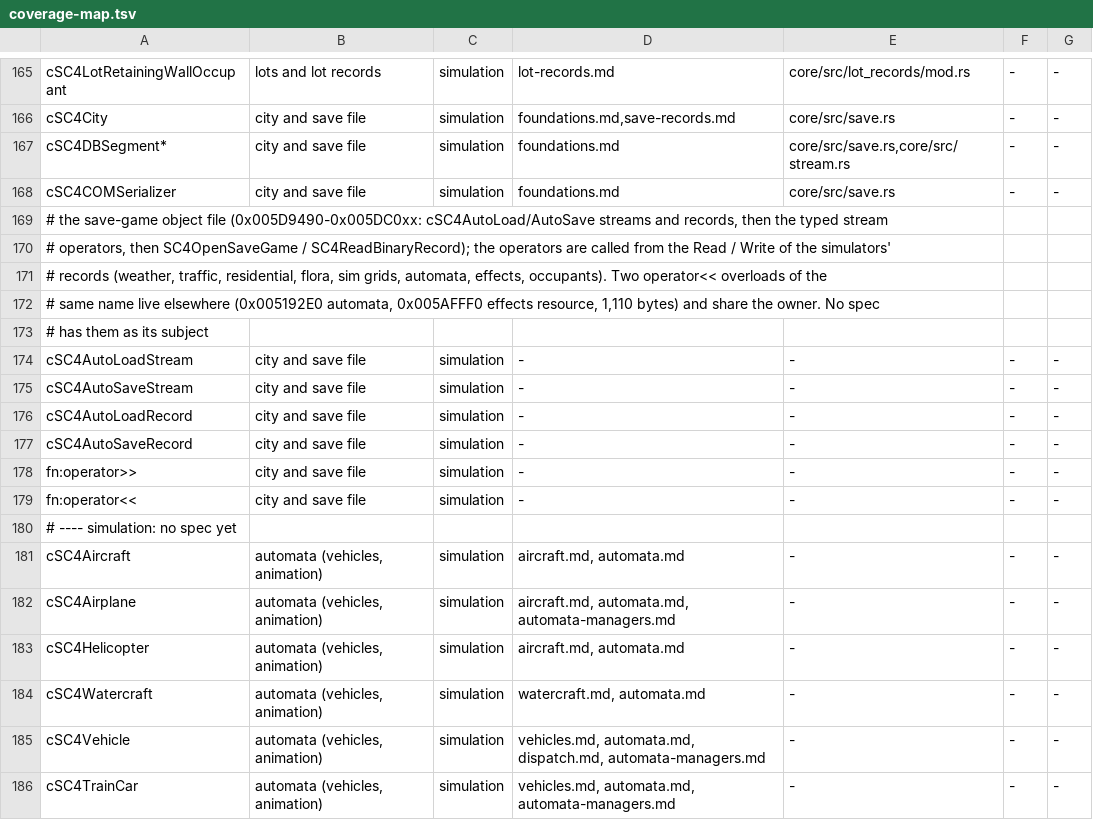
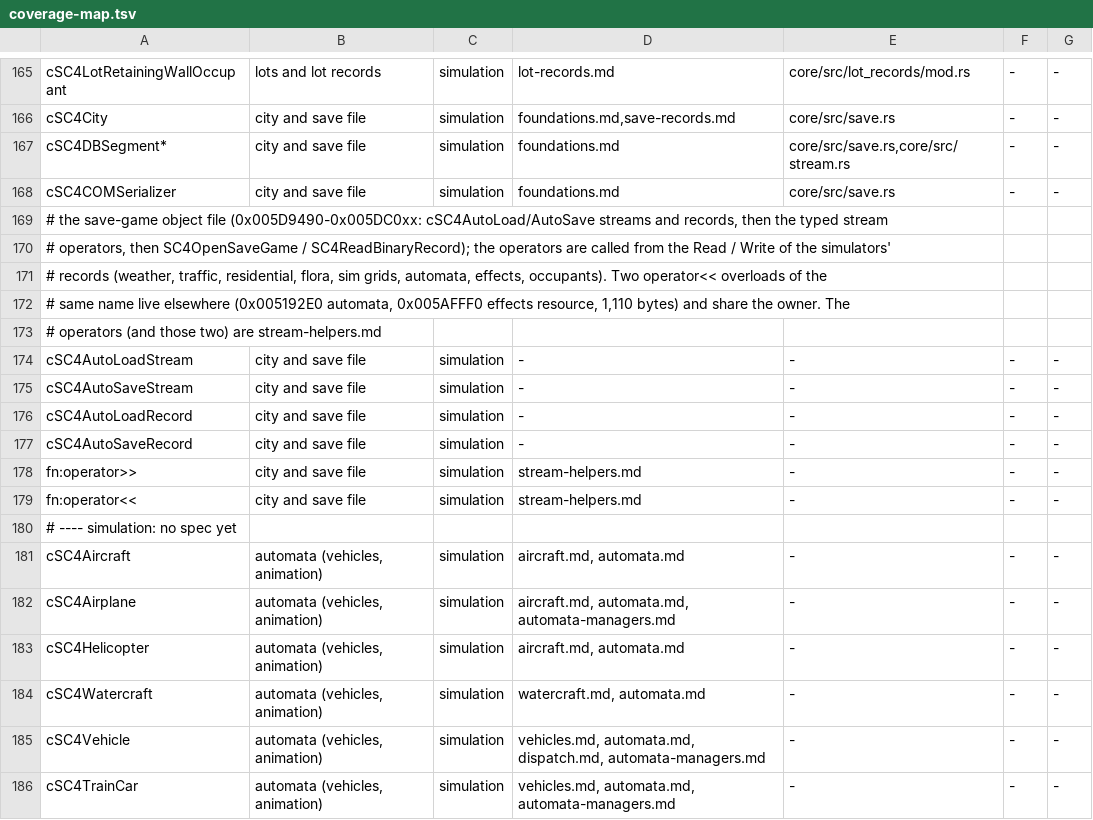
Before and after one commit to LucaSammartino/OpenSC4, a TSV file: tools/coverage-map.tsv, drawn as a sheet; only a part is shown, gaps mark what is left out.

```diff
--- a/tools/coverage-map.tsv
+++ b/tools/coverage-map.tsv
@@ -171,4 +171,4 @@ cSC4COMSerializer	city and save file	simulation	foundations.md	core/src/save.rs
 # records (weather, traffic, residential, flora, sim grids, automata, effects, occupants). Two operator<< overloads of the
-# same name live elsewhere (0x005192E0 automata, 0x005AFFF0 effects resource, 1,110 bytes) and share the owner. No spec
-# has them as its subject
+# same name live elsewhere (0x005192E0 automata, 0x005AFFF0 effects resource, 1,110 bytes) and share the owner. The
+# operators (and those two) are stream-helpers.md
 cSC4AutoLoadStream	city and save file	simulation	-	-	-	-
@@ -177,4 +177,4 @@ cSC4AutoLoadRecord	city and save file	simulation	-	-	-	-
 cSC4AutoSaveRecord	city and save file	simulation	-	-	-	-
-fn:operator>>	city and save file	simulation	-	-	-	-
-fn:operator<<	city and save file	simulation	-	-	-	-
+fn:operator>>	city and save file	simulation	stream-helpers.md	-	-	-
+fn:operator<<	city and save file	simulation	stream-helpers.md	-	-	-
 # ---- simulation: no spec yet
```
Also changed, not shown: 2 other files.
